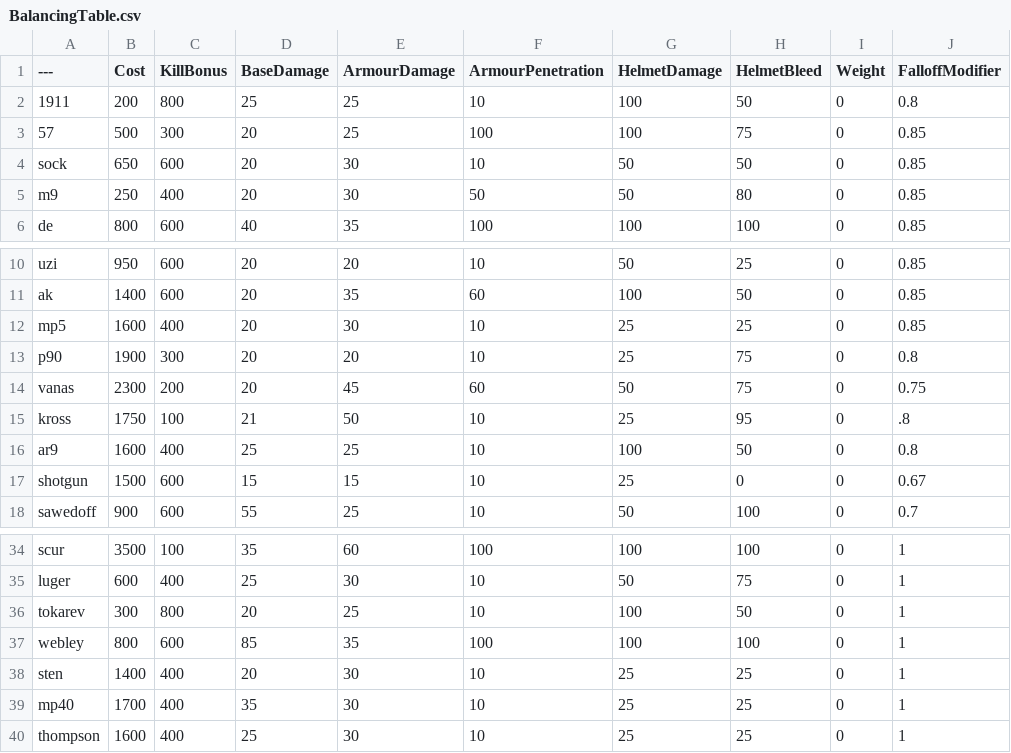
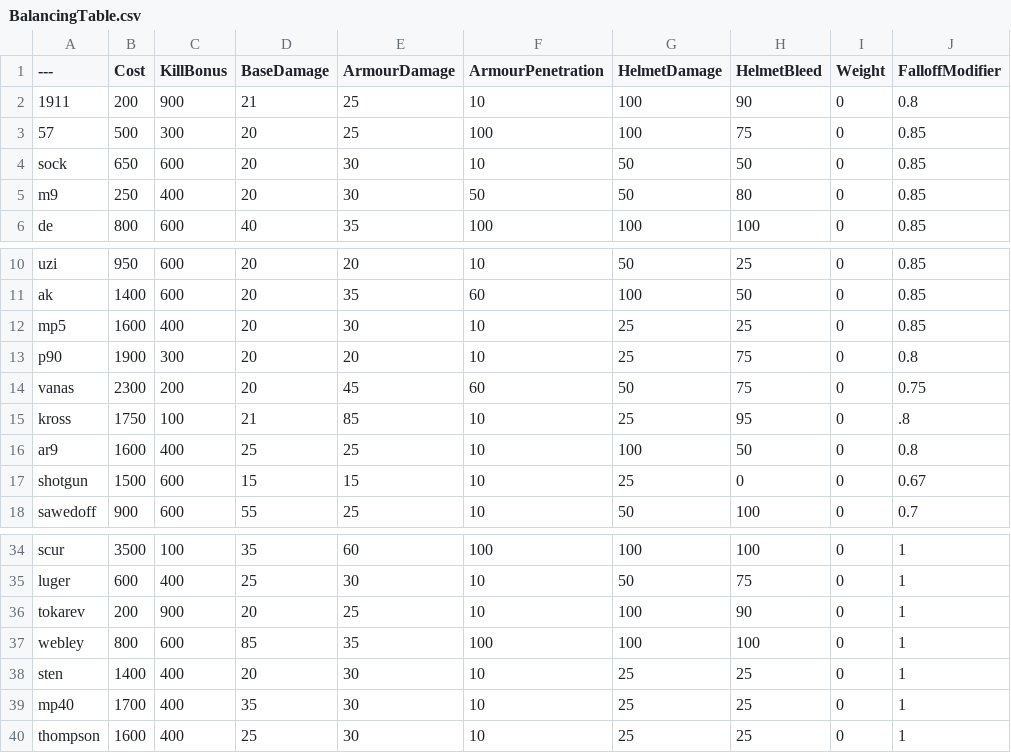
Before and after one commit to Brycen12345678/BalancingTable, a CSV file: BalancingTable.csv, drawn as a sheet; only a part is shown, gaps mark what is left out; the diff names each change by its address in the sheet, - before the commit and + after, or states it on an @@ line.

Commit message:
Update BalancingTable.csv

```diff
--- a/BalancingTable.csv
+++ b/BalancingTable.csv
-C2 (KillBonus): 800
+C2 (KillBonus): 900
-D2 (BaseDamage): 25
+D2 (BaseDamage): 21
-H2 (HelmetBleed): 50
+H2 (HelmetBleed): 90
-E15 (ArmourDamage): 50
+E15 (ArmourDamage): 85
-B36 (Cost): 300
+B36 (Cost): 200
-C36 (KillBonus): 800
+C36 (KillBonus): 900
-H36 (HelmetBleed): 50
+H36 (HelmetBleed): 90
```
